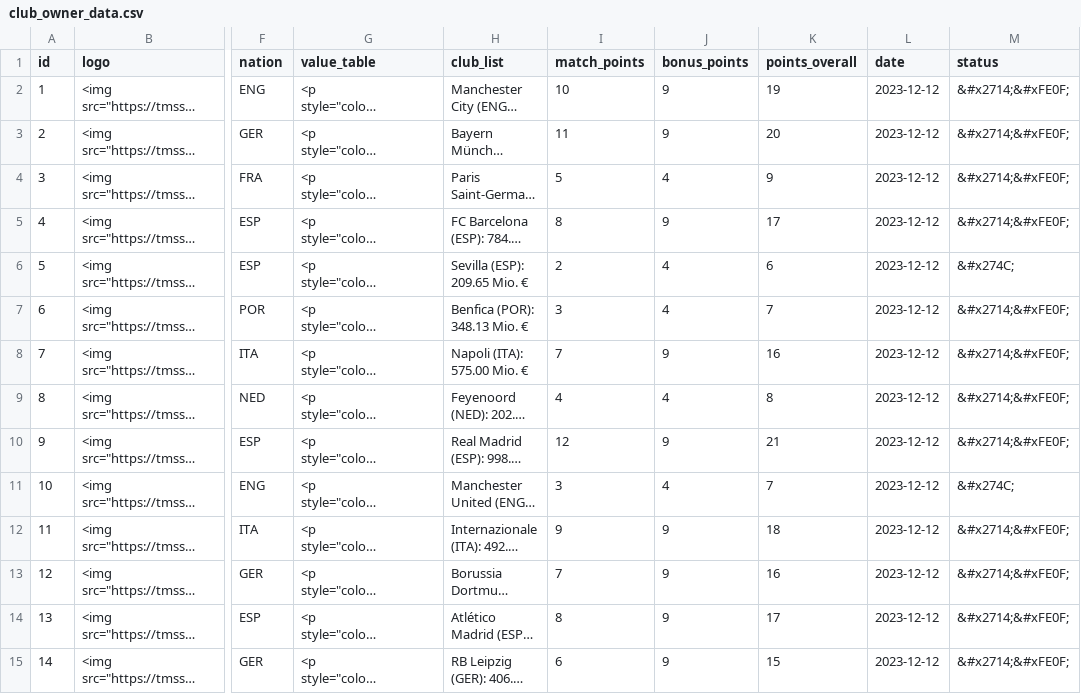
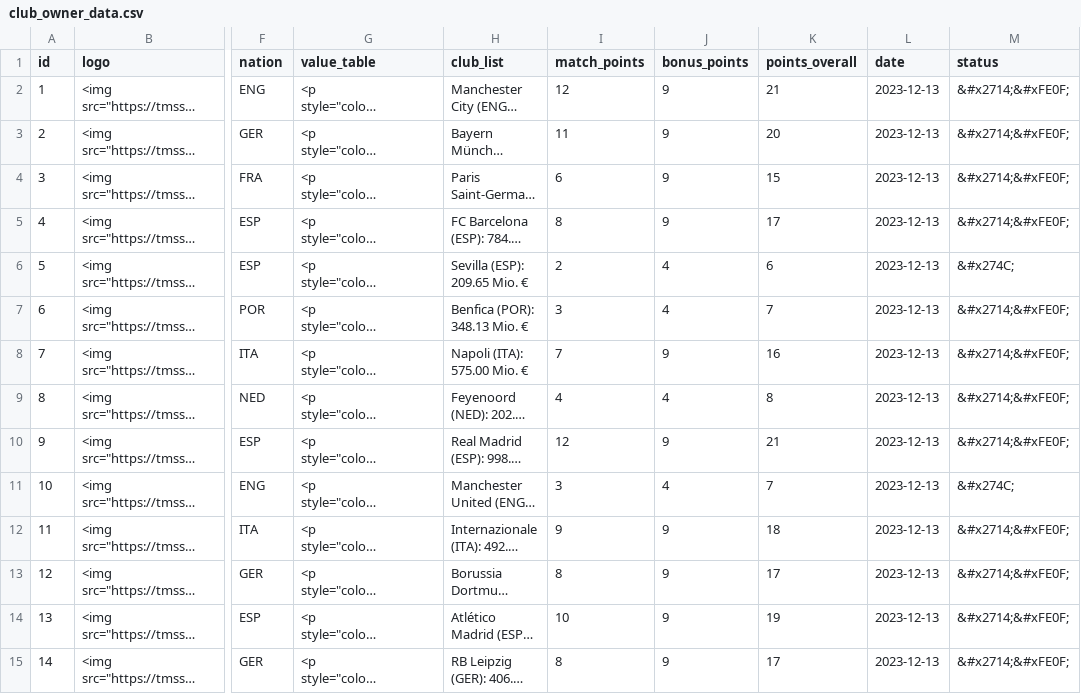
Before and after one commit to swissfootdata/UEFA_Rankings, a CSV file: Output/club_owner_data.csv, drawn as a sheet; only a part is shown, gaps mark what is left out; long unchanged cells end in …; the diff covers the shown part only; the diff names each change by its address in the sheet, - before the commit and + after, or states it on an @@ line.

```diff
--- a/Output/club_owner_data.csv
+++ b/Output/club_owner_data.csv
-I2 (match_points): 10
+I2 (match_points): 12
-K2 (points_overall): 19
+K2 (points_overall): 21
-L2:L15 (date): 2023-12-12
+L2:L15 (date): 2023-12-13
-I4 (match_points): 5
+I4 (match_points): 6
-J4 (bonus_points): 4
+J4 (bonus_points): 9
-K4 (points_overall): 9
+K4 (points_overall): 15
-I13 (match_points): 7
+I13 (match_points): 8
-K13 (points_overall): 16
+K13 (points_overall): 17
-I14 (match_points): 8
+I14 (match_points): 10
-K14 (points_overall): 17
+K14 (points_overall): 19
-I15 (match_points): 6
+I15 (match_points): 8
-K15 (points_overall): 15
+K15 (points_overall): 17
```
Also changed, not shown: 95 edited cells elsewhere in this file, Output/efficiency_clubs.csv, Output/owner_overview.csv, 4 other files.
